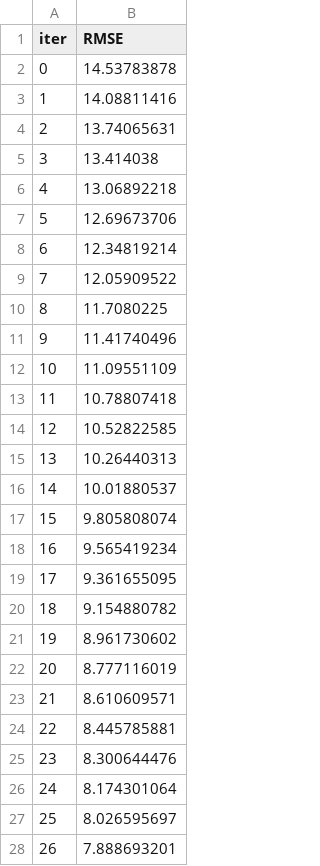
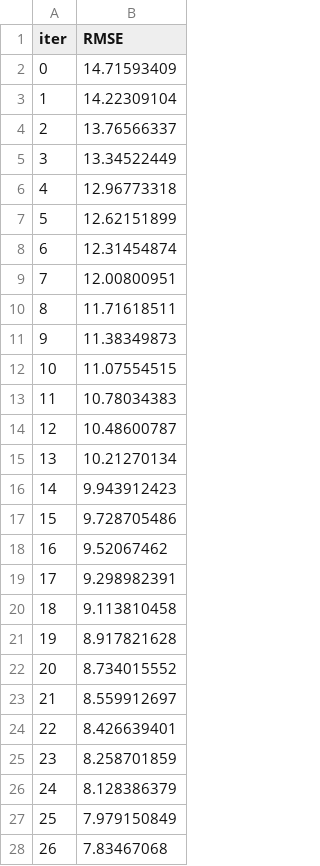
Before and after one commit to TanviKamath/mlprojects, a TSV file: catboost_info/learn_error.tsv, drawn as a sheet; only a part is shown; the diff covers the shown part only.

```diff
--- a/catboost_info/learn_error.tsv
+++ b/catboost_info/learn_error.tsv
@@ -1,28 +1,28 @@
 iter	RMSE
-0	14.53783878
-1	14.08811416
-2	13.74065631
-3	13.414038
-4	13.06892218
-5	12.69673706
-6	12.34819214
-7	12.05909522
-8	11.7080225
-9	11.41740496
-10	11.09551109
-11	10.78807418
-12	10.52822585
-13	10.26440313
-14	10.01880537
-15	9.805808074
-16	9.565419234
-17	9.361655095
-18	9.154880782
-19	8.961730602
-20	8.777116019
-21	8.610609571
-22	8.445785881
-23	8.300644476
-24	8.174301064
-25	8.026595697
-26	7.888693201
+0	14.71593409
+1	14.22309104
+2	13.76566337
+3	13.34522449
+4	12.96773318
+5	12.62151899
+6	12.31454874
+7	12.00800951
+8	11.71618511
+9	11.38349873
+10	11.07554515
+11	10.78034383
+12	10.48600787
+13	10.21270134
+14	9.943912423
+15	9.728705486
+16	9.52067462
+17	9.298982391
+18	9.113810458
+19	8.917821628
+20	8.734015552
+21	8.559912697
+22	8.426639401
+23	8.258701859
+24	8.128386379
+25	7.979150849
+26	7.83467068
```
Also changed, not shown: 173 edited cells elsewhere in this file, artifacts/test.csv, artifacts/train.csv, 15 other files.
